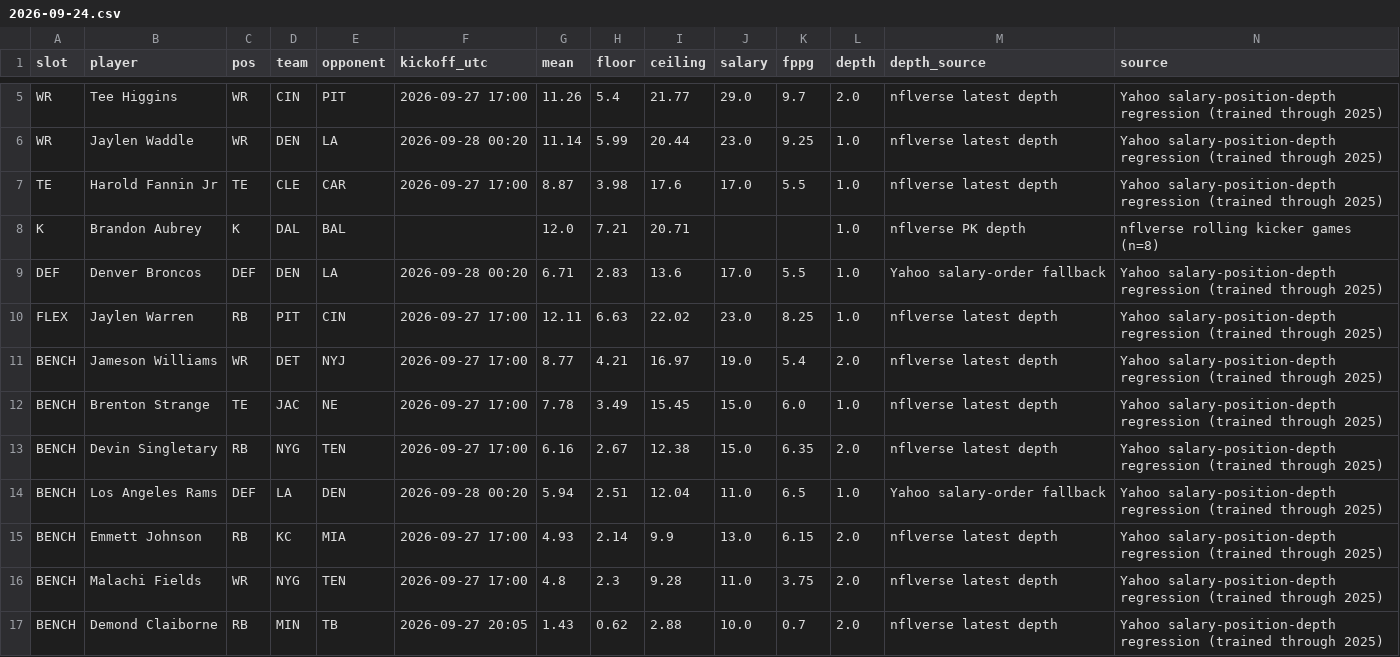
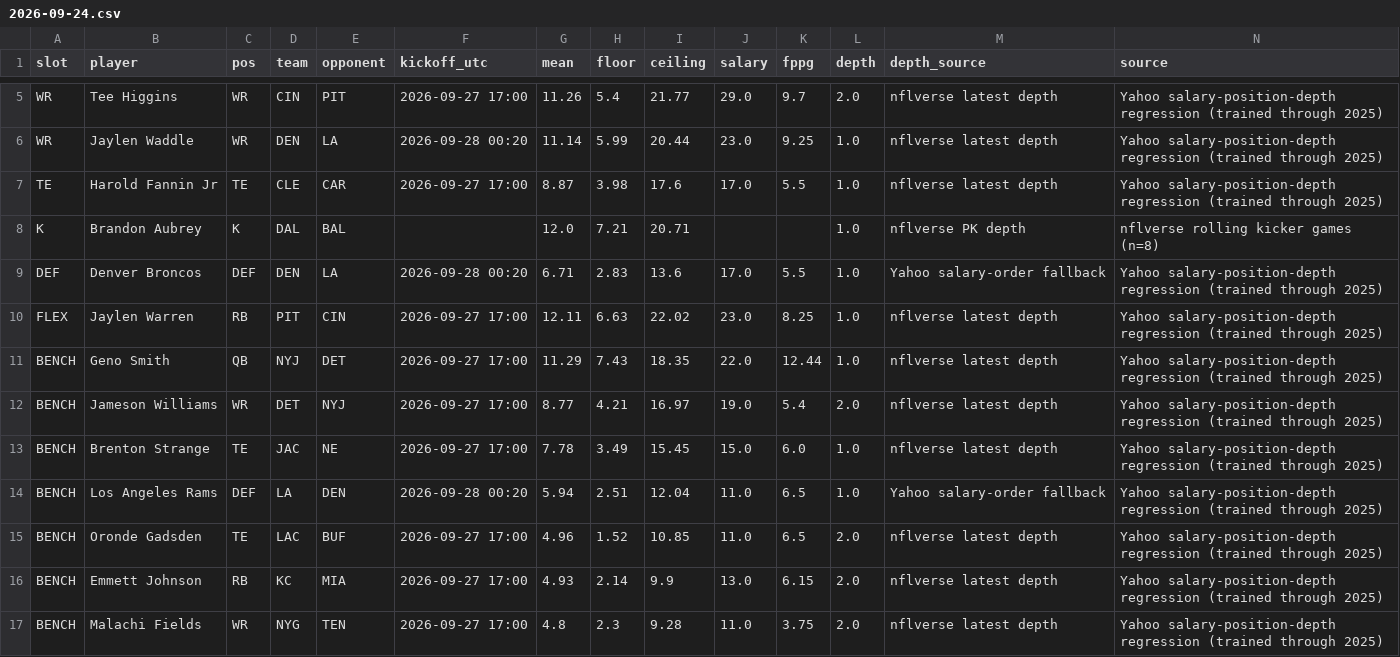
Before and after one commit to Dave356w/-nfl-top25-rankings, a CSV file: site/data/lineup/history/2026-09-24.csv, drawn as a sheet; only a part is shown, gaps mark what is left out; removed rows and columns are numbered as before the commit, all else as after; rows hold the shown columns only; the diff names each change by its address in the sheet, - before the commit and + after, or states it on an @@ line.

```diff
--- a/site/data/lineup/history/2026-09-24.csv
+++ b/site/data/lineup/history/2026-09-24.csv
+row 11: BENCH | Geno Smith | QB | NYJ | DET | 2026-09-27 17:00 | 11.29 | 7.43 | 18.35 | 22.0 | 12.44 | 1.0 | nflverse latest depth | Yahoo salary-position-depth regression (trained through 2025)
-row 13: BENCH | Devin Singletary | RB | NYG | TEN | 2026-09-27 17:00 | 6.16 | 2.67 | 12.38 | 15.0 | 6.35 | 2.0 | nflverse latest depth | Yahoo salary-position-depth regression (trained through 2025)
+row 15: BENCH | Oronde Gadsden | TE | LAC | BUF | 2026-09-27 17:00 | 4.96 | 1.52 | 10.85 | 11.0 | 6.5 | 2.0 | nflverse latest depth | Yahoo salary-position-depth regression (trained through 2025)
-row 17: BENCH | Demond Claiborne | RB | MIN | TB | 2026-09-27 20:05 | 1.43 | 0.62 | 2.88 | 10.0 | 0.7 | 2.0 | nflverse latest depth | Yahoo salary-position-depth regression (trained through 2025)
```
Also changed, not shown: 27 other files.
